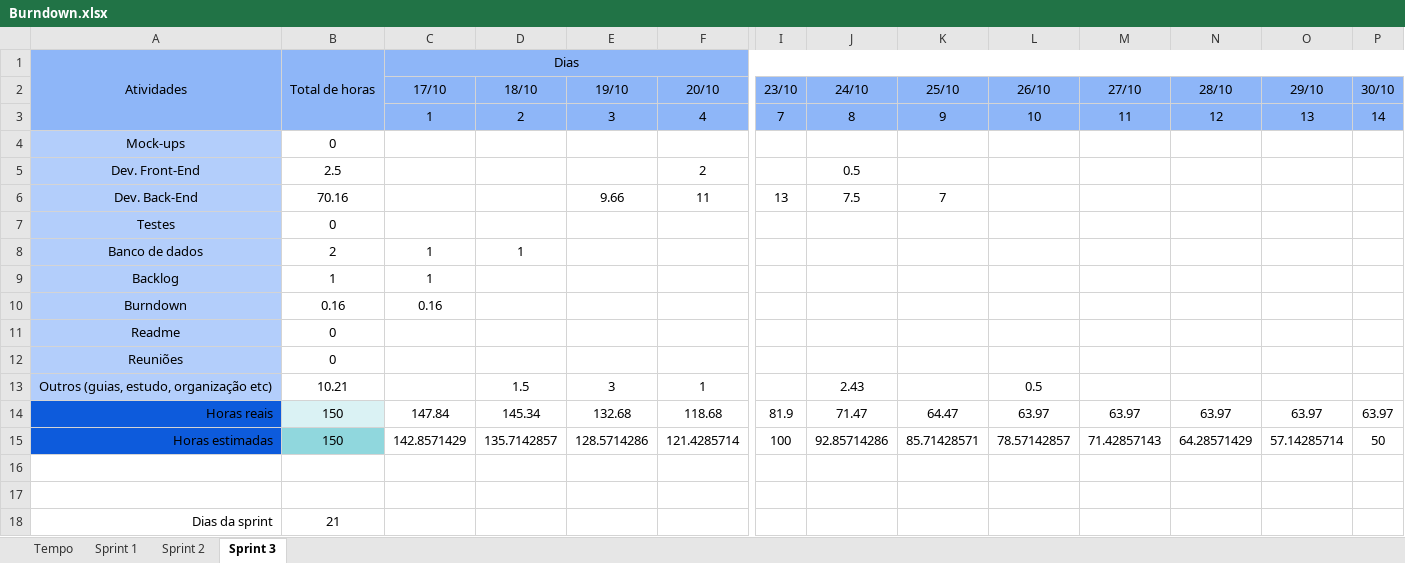
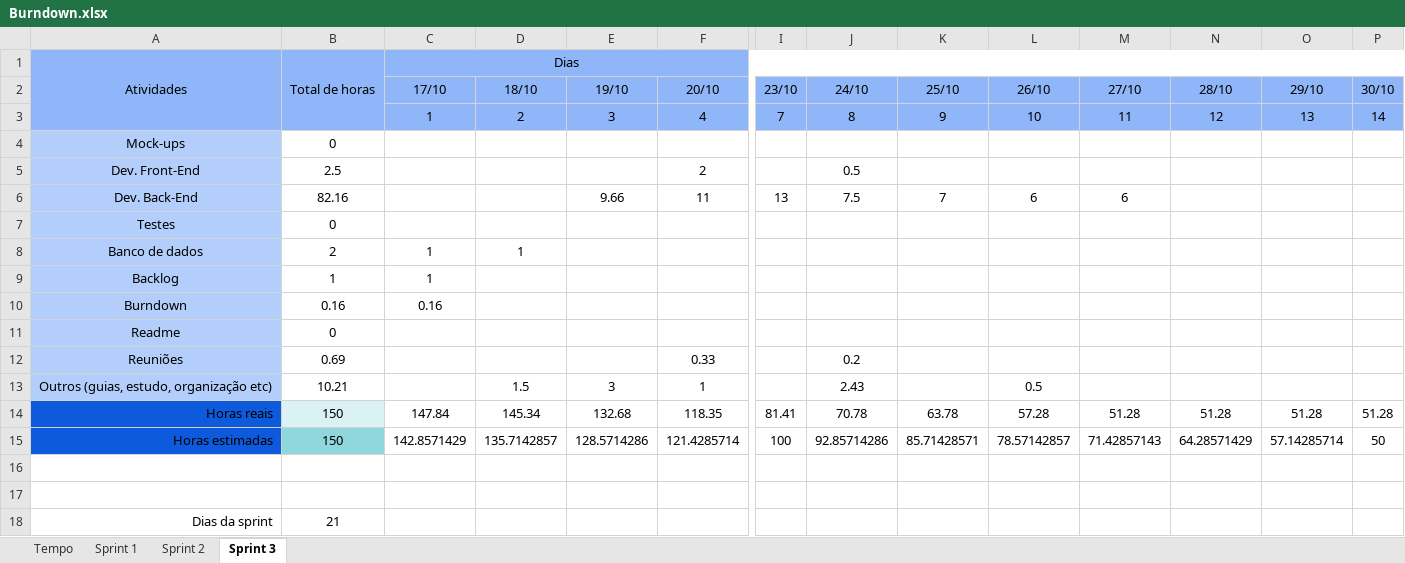
Before and after one commit to barbaraport/softtelie-ehsoja, an Excel workbook: docs/Burndown/Burndown.xlsx, sheet Sprint 3, drawn as a sheet; only a part is shown, gaps mark what is left out; values as stored, in another font and other column widths than the file's, no borders; charts and pictures not drawn; removed rows and columns are numbered as before the commit, all else as after; rows hold the shown columns only; the diff names each change by its address in the sheet, - before the commit and + after, or states it on an @@ line.

Commit message:
Update Burndown.xlsx

```diff
--- a/docs/Burndown/Burndown.xlsx (sheet Sprint 3)
+++ b/docs/Burndown/Burndown.xlsx (sheet Sprint 3)
-B6 (Total de horas): 70.16
+B6 (Total de horas): 82.16
-L6: (empty)
+L6: 6
-M6: (empty)
+M6: 6
-row 12: Reuniões | 0
+row 12: Reuniões | 0.69 |  |  |  | 0.33 |  | 0.2
-row 14: Horas reais | 150 | 147.84 | 145.34 | 132.68 | 118.68 | 81.9 | 71.47 | 64.47 | 63.97 | 63.97 | 63.97 | 63.97 | 63.97
+row 14: Horas reais | 150 | 147.84 | 145.34 | 132.68 | 118.35 | 81.41 | 70.78 | 63.78 | 57.28 | 51.28 | 51.28 | 51.28 | 51.28
```
Also changed, not shown: charts or pictures.
